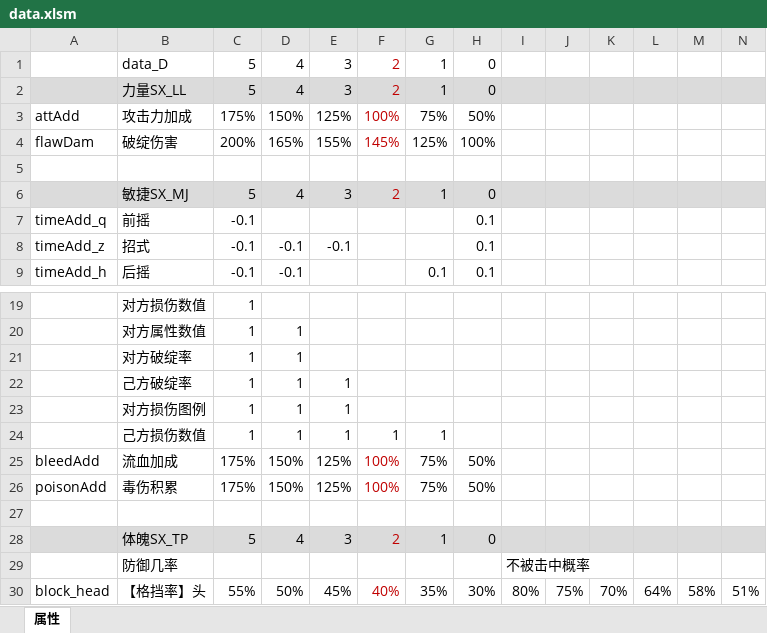
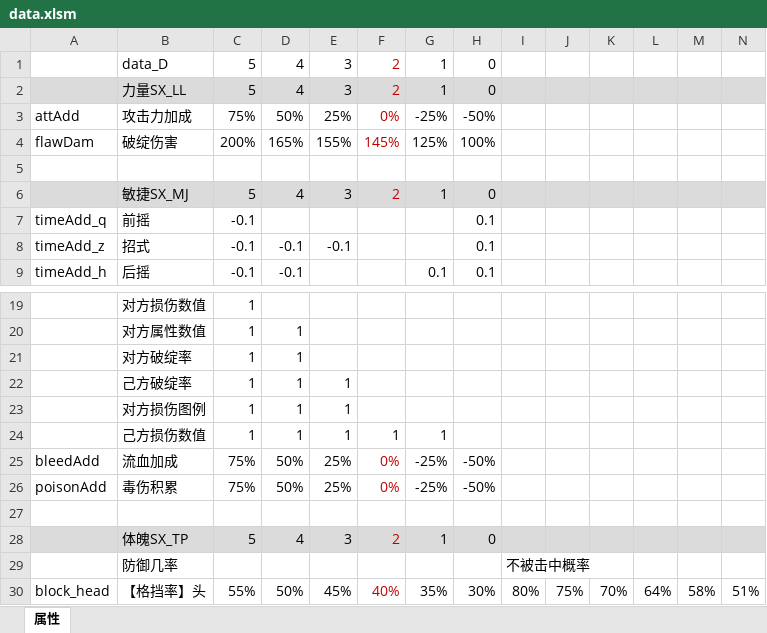
Before and after one commit to pealpool/kungfu, an Excel workbook: plan/data.xlsm, sheet 属性, drawn as a sheet; only a part is shown, gaps mark what is left out; values as stored, in another font and other column widths than the file's, no borders; charts and pictures not drawn; the diff names each change by its address in the sheet, - before the commit and + after, or states it on an @@ line.

```diff
--- a/plan/data.xlsm (sheet 属性)
+++ b/plan/data.xlsm (sheet 属性)
-C3: 175%
+C3: 75%
-D3: 150%
+D3: 50%
-E3: 125%
+E3: 25%
-F3: 100%
+F3: 0%
-G3: 75%
+G3: -25%
-H3: 50%
+H3: -50%
-C25:C26: 175%
+C25:C26: 75%
-D25:D26: 150%
+D25:D26: 50%
-E25:E26: 125%
+E25:E26: 25%
-F25:F26: 100%
+F25:F26: 0%
-G25:G26: 75%
+G25:G26: -25%
-H25:H26: 50%
+H25:H26: -50%
```
Also changed, not shown: charts or pictures, 9 other files.
